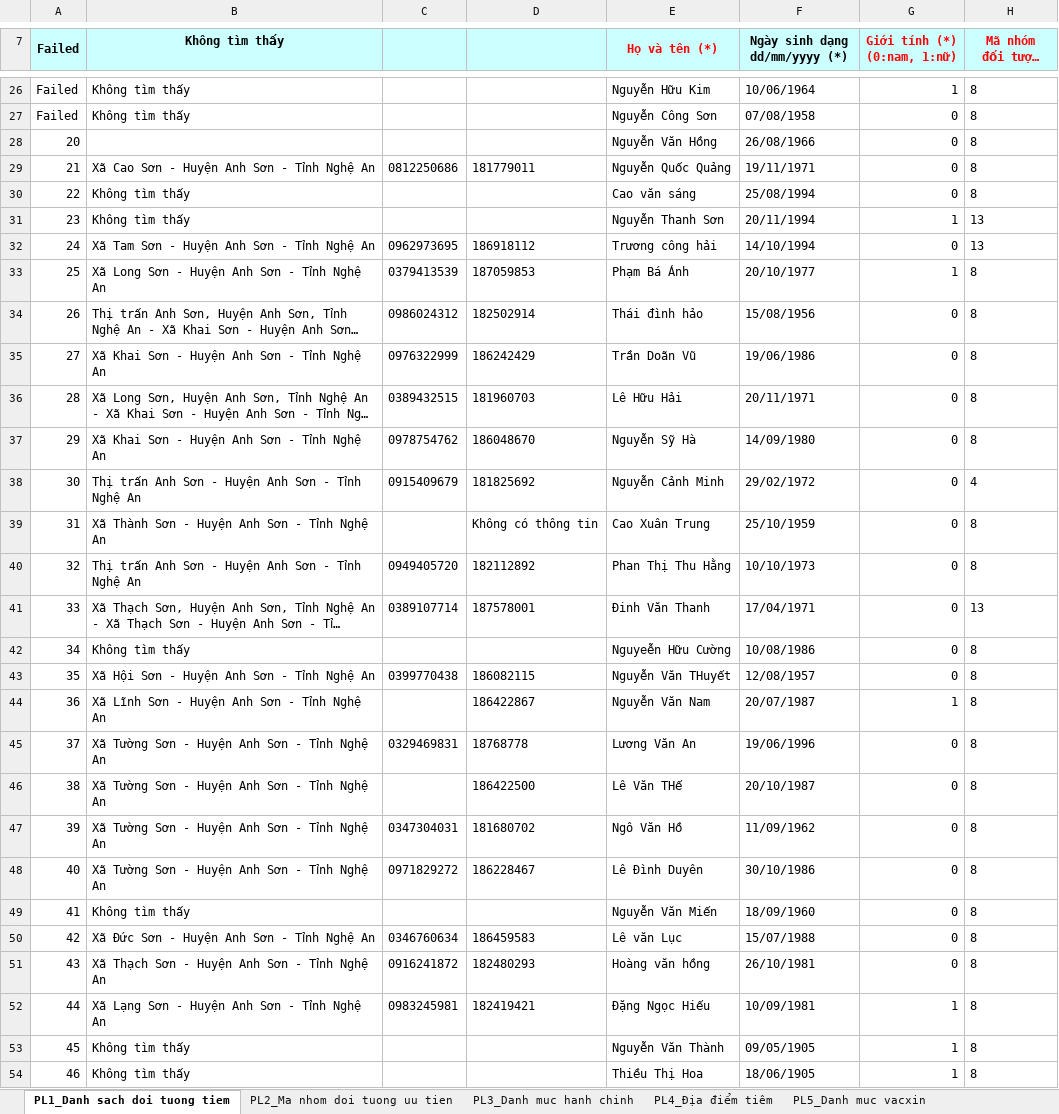
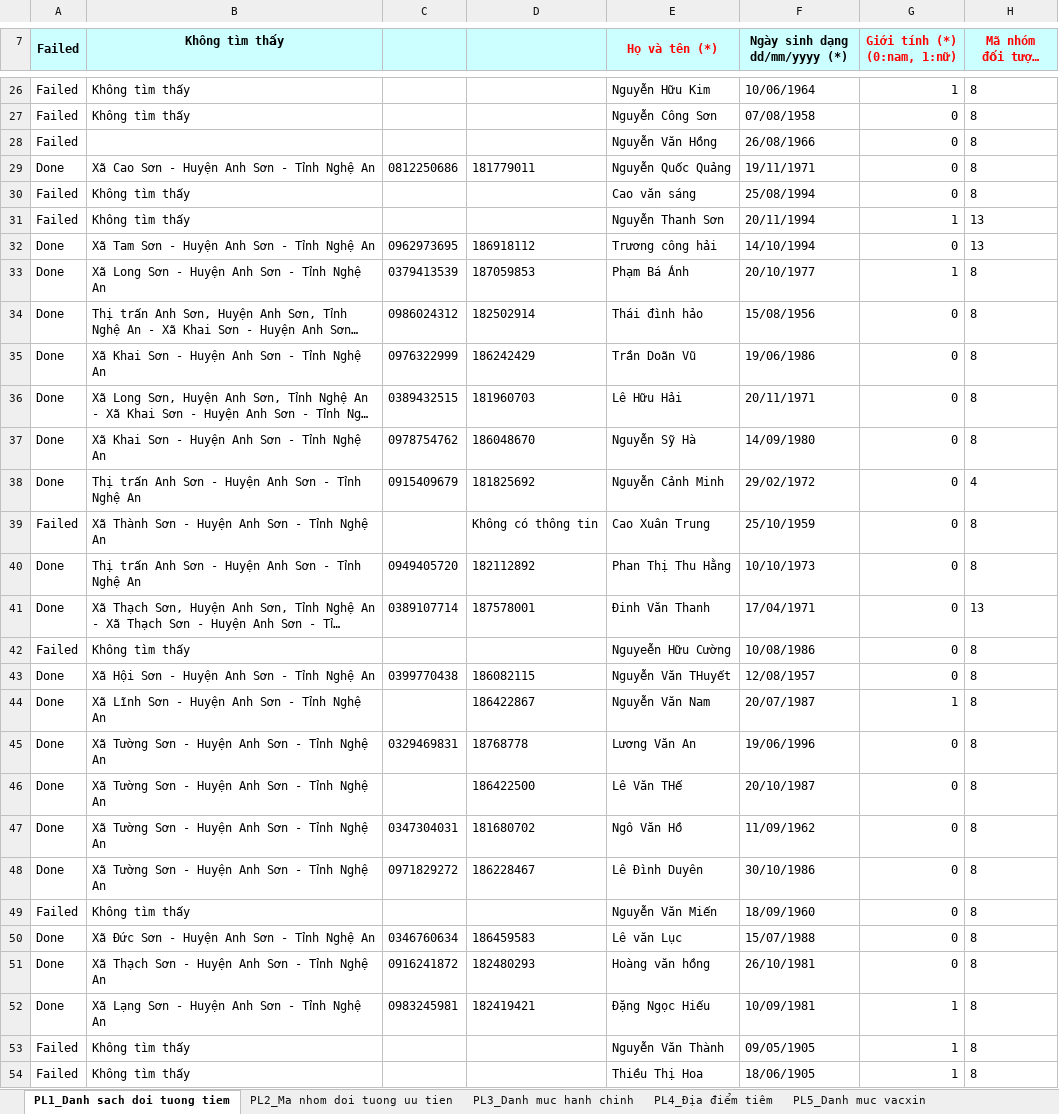
Before and after one commit to 1nguyenhuuhieu/lam-sach-du-lieu-tiem-chung, an Excel workbook: Thong_ke_xac_minh_doi_tuong_phucson - Copy.xlsx, sheet PL1_Danh sach doi tuong tiem, drawn as a sheet; only a part is shown, gaps mark what is left out; long unchanged cells end in …; values as stored, in another font and other column widths than the file's, no borders; the diff covers the shown part only; the diff names each change by its address in the sheet, - before the commit and + after, or states it on an @@ line.

```diff
--- a/Thong_ke_xac_minh_doi_tuong_phucson - Copy.xlsx (sheet PL1_Danh sach doi tuong tiem)
+++ b/Thong_ke_xac_minh_doi_tuong_phucson - Copy.xlsx (sheet PL1_Danh sach doi tuong tiem)
-A28 (Failed): 20
+A28 (Failed): Failed
-A29 (Failed): 21
+A29 (Failed): Done
-A30 (Failed): 22
+A30 (Failed): Failed
-A31 (Failed): 23
+A31 (Failed): Failed
-A32 (Failed): 24
+A32 (Failed): Done
-A33 (Failed): 25
+A33 (Failed): Done
-A34 (Failed): 26
+A34 (Failed): Done
-A35 (Failed): 27
+A35 (Failed): Done
-A36 (Failed): 28
+A36 (Failed): Done
-A37 (Failed): 29
+A37 (Failed): Done
-A38 (Failed): 30
+A38 (Failed): Done
-A39 (Failed): 31
+A39 (Failed): Failed
-A40 (Failed): 32
+A40 (Failed): Done
-A41 (Failed): 33
+A41 (Failed): Done
-A42 (Failed): 34
+A42 (Failed): Failed
-A43 (Failed): 35
+A43 (Failed): Done
-A44 (Failed): 36
+A44 (Failed): Done
-A45 (Failed): 37
+A45 (Failed): Done
-A46 (Failed): 38
+A46 (Failed): Done
-A47 (Failed): 39
+A47 (Failed): Done
-A48 (Failed): 40
+A48 (Failed): Done
-A49 (Failed): 41
+A49 (Failed): Failed
-A50 (Failed): 42
+A50 (Failed): Done
-A51 (Failed): 43
+A51 (Failed): Done
-A52 (Failed): 44
+A52 (Failed): Done
-A53 (Failed): 45
+A53 (Failed): Failed
-A54 (Failed): 46
+A54 (Failed): Failed
```
Also changed, not shown: 337 edited cells elsewhere in this sheet, Thong_ke_xac_minh_doi_tuong_camson - Copy.xlsx, Thong_ke_xac_minh_doi_tuong_thitran - Copy.xlsx, 4 other files.
